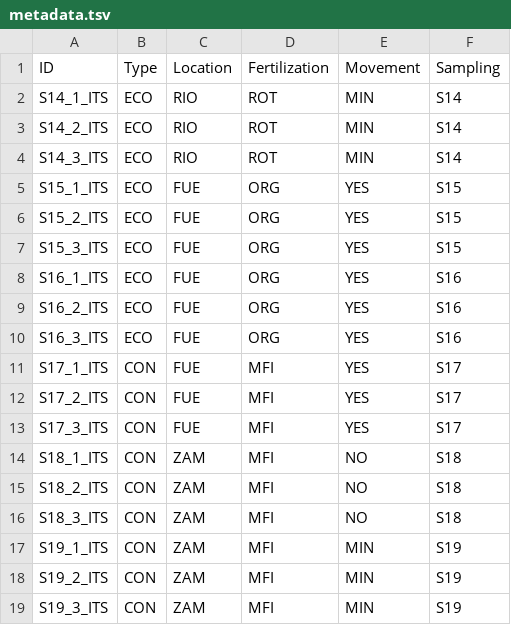
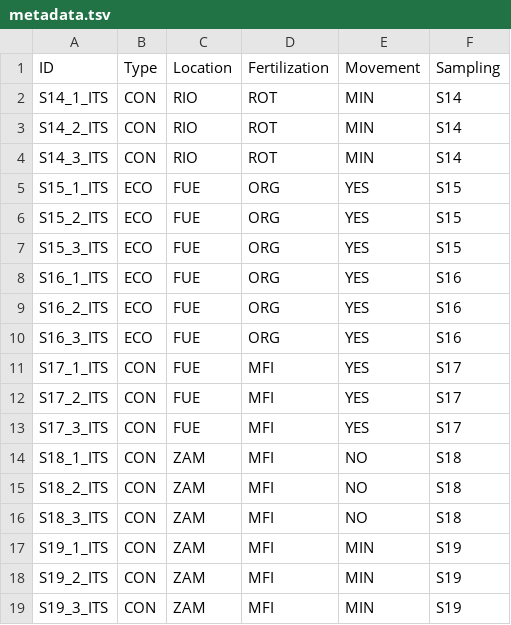
Before and after one commit to SergioAlias/sporeflow, a TSV file: metadata.tsv, drawn as a sheet.

Commit message:
metadata edit

```diff
--- a/metadata.tsv
+++ b/metadata.tsv
@@ -1,5 +1,5 @@
 ID	Type	Location	Fertilization	Movement	Sampling
-S14_1_ITS	ECO	RIO	ROT	MIN	S14
-S14_2_ITS	ECO	RIO	ROT	MIN	S14
-S14_3_ITS	ECO	RIO	ROT	MIN	S14
+S14_1_ITS	CON	RIO	ROT	MIN	S14
+S14_2_ITS	CON	RIO	ROT	MIN	S14
+S14_3_ITS	CON	RIO	ROT	MIN	S14
 S15_1_ITS	ECO	FUE	ORG	YES	S15
```
